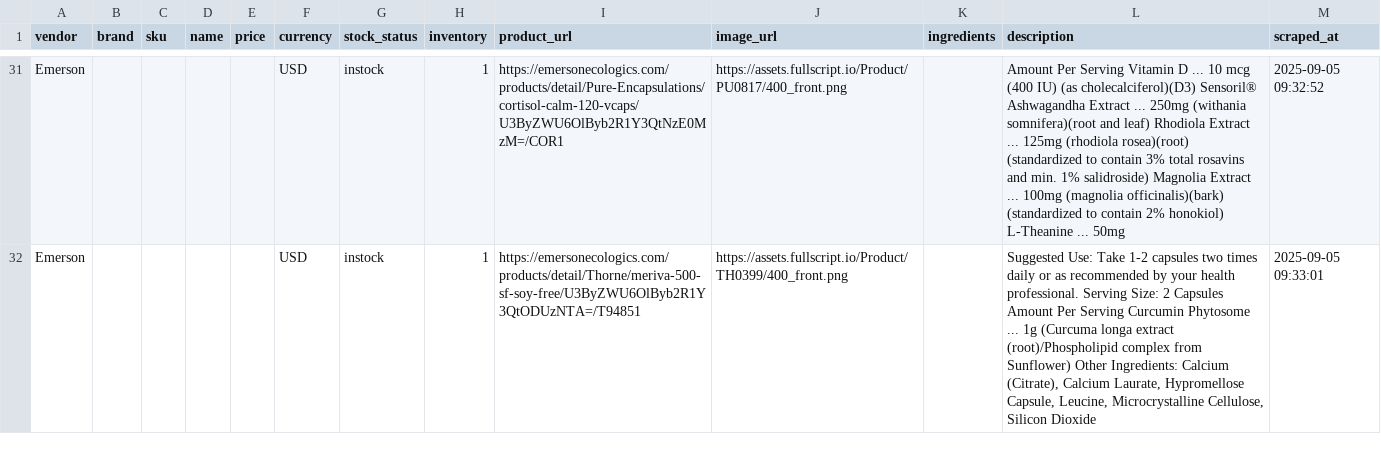
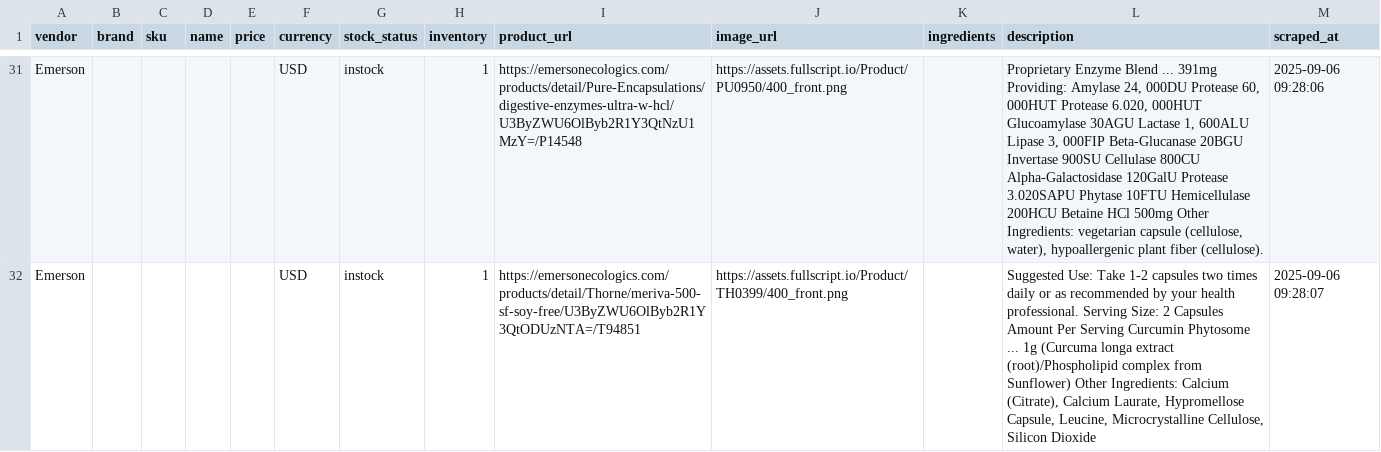
Before and after one commit to remystrong7/supplefind-imports, a CSV file: products.csv, drawn as a sheet; only a part is shown, gaps mark what is left out; the diff covers the shown part only; the diff names each change by its address in the sheet, - before the commit and + after, or states it on an @@ line.

```diff
--- a/products.csv
+++ b/products.csv
-I31 (product_url): https://emersonecologics.com/products/detail/Pure-Encapsulations/cortisol-calm-120-vcaps/U3ByZWU6OlByb2R1Y3QtNzE0MzM=/COR1
+I31 (product_url): https://emersonecologics.com/products/detail/Pure-Encapsulations/digestive-enzymes-ultra-w-hcl/U3ByZWU6OlByb2R1Y3QtNzU1MzY=/P14548
-J31 (image_url): https://assets.fullscript.io/Product/PU0817/400_front.png
+J31 (image_url): https://assets.fullscript.io/Product/PU0950/400_front.png
-L31 (description): Amount Per Serving Vitamin D ... 10 mcg (400 IU) (as cholecalciferol)(D3) Sensoril® Ashwagandha Extract ... 250mg (withania somnifera)(root and leaf) Rhodiola Extract ... 125mg (rhodiola rosea)(root) (standardized to contain 3% total rosavins and min. 1% salidroside) Magnolia Extract ... 100mg (magnolia officinalis)(bark) (standardized to contain 2% honokiol) L-Theanine ... 50mg
+L31 (description): Proprietary Enzyme Blend ... 391mg Providing: Amylase 24, 000DU Protease 60, 000HUT Protease 6.020, 000HUT Glucoamylase 30AGU Lactase 1, 600ALU Lipase 3, 000FIP Beta-Glucanase 20BGU Invertase 900SU Cellulase 800CU Alpha-Galactosidase 120GalU Protease 3.020SAPU Phytase 10FTU Hemicellulase 200HCU Betaine HCl 500mg Other Ingredients: vegetarian capsule (cellulose, water), hypoallergenic plant fiber (cellulose).
-M31 (scraped_at): 2025-09-05 09:32:52
+M31 (scraped_at): 2025-09-06 09:28:06
-M32 (scraped_at): 2025-09-05 09:33:01
+M32 (scraped_at): 2025-09-06 09:28:07
```
Also changed, not shown: 1 added row, 2 removed rows and 102 edited cells elsewhere in this file.
